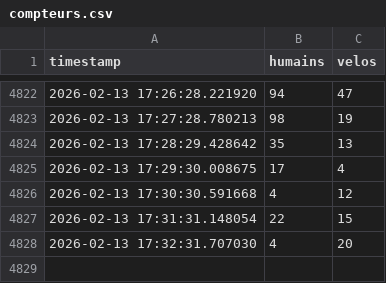
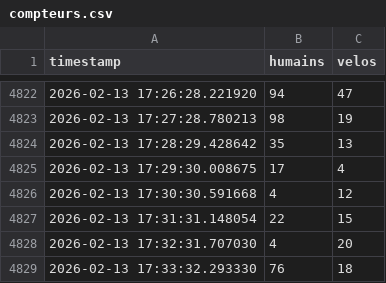
Before and after one commit to Mathilde110/Simulation-des-flux, a CSV file: compteurs.csv, drawn as a sheet; only a part is shown, gaps mark what is left out.

Commit message:
Mise à jour automatique du CSV

```diff
--- a/compteurs.csv
+++ b/compteurs.csv
@@ -4828 +4828,2 @@ timestamp,humains,velos
 2026-02-13 17:32:31.707030,4,20
+2026-02-13 17:33:32.293330,76,18
```
